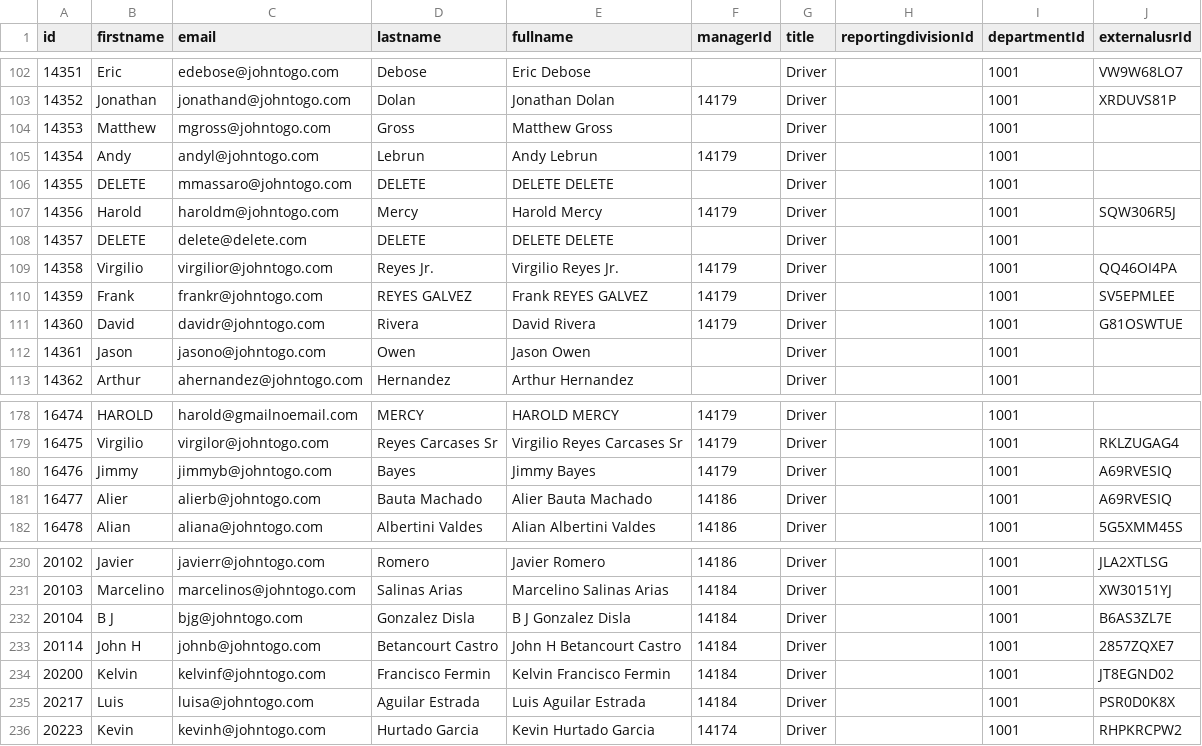
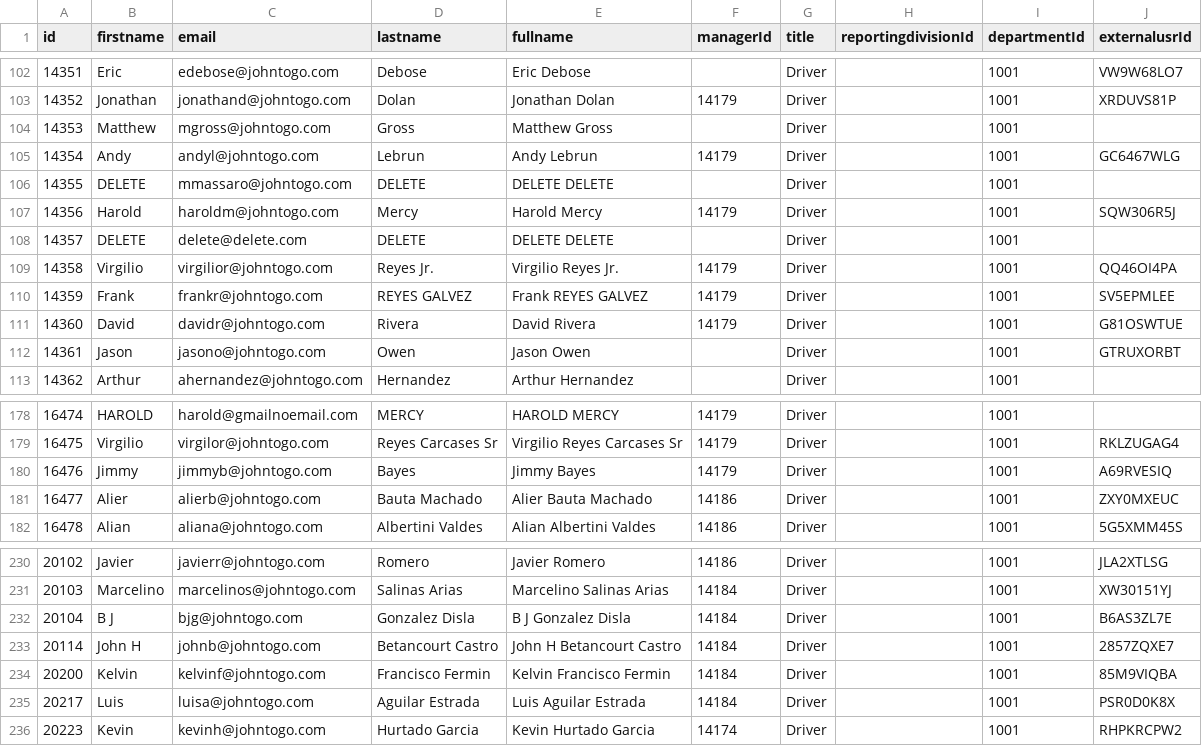
Before and after one commit to DTechnician/JTG_Data_Restroom, a CSV file: seeds/user_worker_mapping.csv, drawn as a sheet; only a part is shown, gaps mark what is left out; the diff covers the shown part only.

```diff
--- a/seeds/user_worker_mapping.csv
+++ b/seeds/user_worker_mapping.csv
@@ -104,3 +104,3 @@ id,firstname,email,lastname,fullname,managerId,title,reportingdivisionId,departm
 14353,Matthew ,mgross@johntogo.com,Gross,Matthew  Gross,,Driver,,1001,
-14354,Andy,andyl@johntogo.com,Lebrun,Andy Lebrun,14179,Driver,,1001,
+14354,Andy,andyl@johntogo.com,Lebrun,Andy Lebrun,14179,Driver,,1001,GC6467WLG
 14355,DELETE,mmassaro@johntogo.com,DELETE,DELETE DELETE,,Driver,,1001,
@@ -111,3 +111,3 @@ id,firstname,email,lastname,fullname,managerId,title,reportingdivisionId,departm
 14360,David,davidr@johntogo.com,Rivera,David Rivera,14179,Driver,,1001,G81OSWTUE
-14361,Jason,jasono@johntogo.com,Owen,Jason Owen,,Driver,,1001,
+14361,Jason,jasono@johntogo.com,Owen,Jason Owen,,Driver,,1001,GTRUXORBT
 14362,Arthur,ahernandez@johntogo.com,Hernandez,Arthur Hernandez,,Driver,,1001,
@@ -180,3 +180,3 @@ id,firstname,email,lastname,fullname,managerId,title,reportingdivisionId,departm
 16476,Jimmy,jimmyb@johntogo.com,Bayes,Jimmy Bayes,14179,Driver,,1001,A69RVESIQ
-16477,Alier,alierb@johntogo.com,Bauta Machado,Alier Bauta Machado,14186,Driver,,1001,A69RVESIQ
+16477,Alier,alierb@johntogo.com,Bauta Machado,Alier Bauta Machado,14186,Driver,,1001,ZXY0MXEUC
 16478,Alian ,aliana@johntogo.com,Albertini Valdes,Alian  Albertini Valdes,14186,Driver,,1001,5G5XMM45S
@@ -233,3 +233,3 @@ id,firstname,email,lastname,fullname,managerId,title,reportingdivisionId,departm
 20114,John H,johnb@johntogo.com,Betancourt Castro,John H Betancourt Castro,14184,Driver,,1001,2857ZQXE7
-20200,Kelvin,kelvinf@johntogo.com,Francisco Fermin,Kelvin Francisco Fermin,14184,Driver,,1001,JT8EGND02
+20200,Kelvin,kelvinf@johntogo.com,Francisco Fermin,Kelvin Francisco Fermin,14184,Driver,,1001,85M9VIQBA
 20217,Luis,luisa@johntogo.com,Aguilar Estrada,Luis Aguilar Estrada,14184,Driver,,1001,PSR0D0K8X
```
Also changed, not shown: 15 added rows and 3 edited cells elsewhere in this file, 1 other file.
